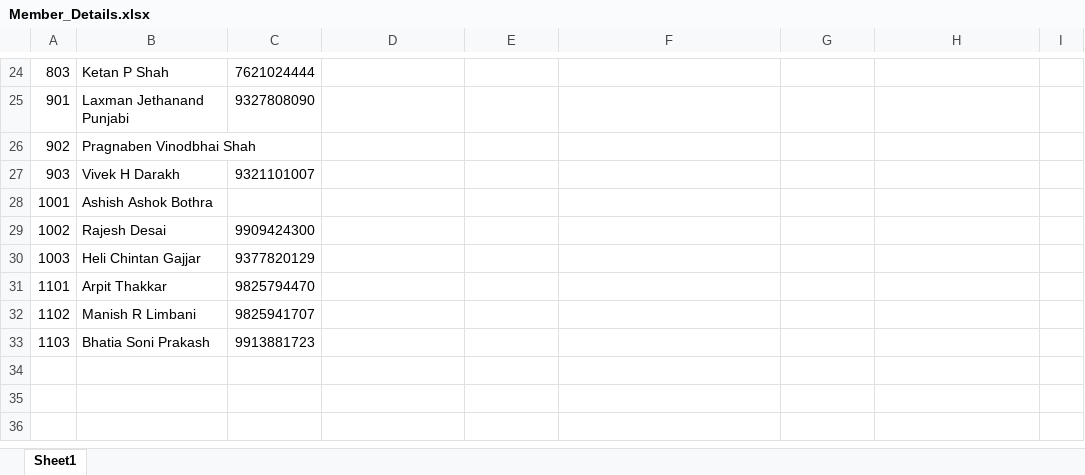
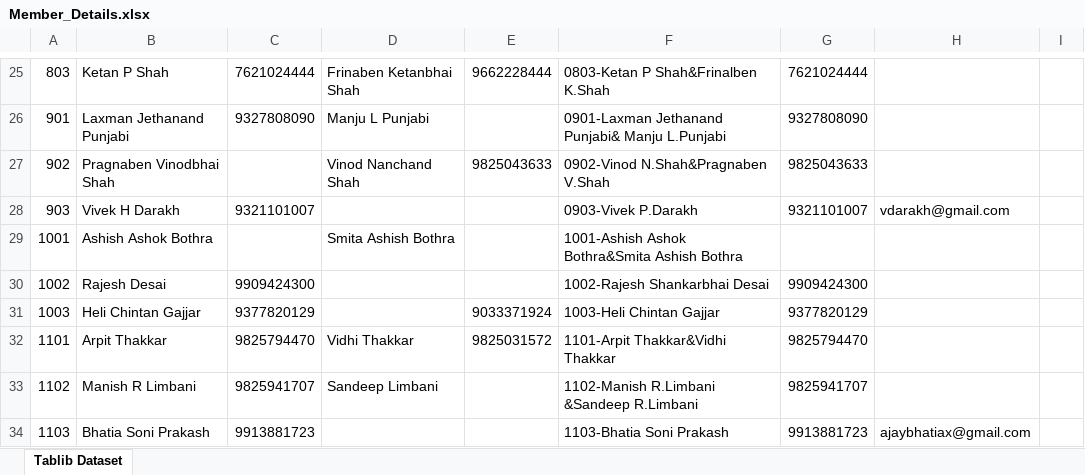
Before and after one commit to Jinalladani/society_system_application, an Excel workbook: static/excel/Member_Details.xlsx, sheet Tablib Dataset, drawn as a sheet; only a part is shown, gaps mark what is left out; values as stored, in another font and other column widths than the file's, no borders; addresses are those after the commit; the diff covers the shown part only; the diff names each change by its address in the sheet, - before the commit and + after, or states it on an @@ line.

```diff
--- a/static/excel/Member_Details.xlsx (sheet Tablib Dataset)
+++ b/static/excel/Member_Details.xlsx (sheet Tablib Dataset)
-sheet tab: Sheet1
+sheet tab: Tablib Dataset
-D25: (empty)
+D25: Frinaben Ketanbhai Shah
-E25: (empty)
+E25: 9662228444
-F25: (empty)
+F25: 0803-Ketan P Shah&Frinalben K.Shah
-G25: (empty)
+G25: 7621024444
-D26: (empty)
+D26: Manju L Punjabi
-F26: (empty)
+F26: 0901-Laxman Jethanand Punjabi& Manju L.Punjabi
-G26: (empty)
+G26: 9327808090
-D27: (empty)
+D27: Vinod Nanchand Shah
-E27: (empty)
+E27: 9825043633
-F27: (empty)
+F27: 0902-Vinod N.Shah&Pragnaben V.Shah
-G27: (empty)
+G27: 9825043633
-F28: (empty)
+F28: 0903-Vivek P.Darakh
-G28: (empty)
+G28: 9321101007
-H28: (empty)
+H28: vdarakh@gmail.com
-D29: (empty)
+D29: Smita Ashish Bothra
-F29: (empty)
+F29: 1001-Ashish Ashok Bothra&Smita Ashish Bothra
-F30: (empty)
+F30: 1002-Rajesh Shankarbhai Desai
-G30: (empty)
+G30: 9909424300
-E31: (empty)
+E31: 9033371924
-F31: (empty)
+F31: 1003-Heli Chintan Gajjar
-G31: (empty)
+G31: 9377820129
-D32: (empty)
+D32: Vidhi Thakkar
-E32: (empty)
+E32: 9825031572
-F32: (empty)
+F32: 1101-Arpit Thakkar&Vidhi Thakkar
-G32: (empty)
+G32: 9825794470
-D33: (empty)
+D33: Sandeep Limbani
-F33: (empty)
+F33: 1102-Manish R.Limbani &Sandeep R.Limbani
-G33: (empty)
+G33: 9825941707
-F34: (empty)
+F34: 1103-Bhatia Soni Prakash
-G34: (empty)
+G34: 9913881723
-H34: (empty)
+H34: ajaybhatiax@gmail.com
```
Also changed, not shown: 2 added rows, 1 removed row and 58 edited cells elsewhere in this sheet, static/excel/EXPENSES.xlsx, static/excel/INCOME.xlsx, 20 other files.
